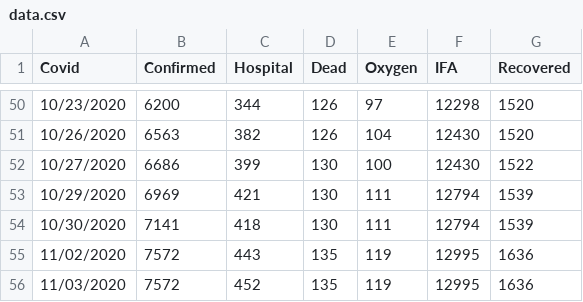
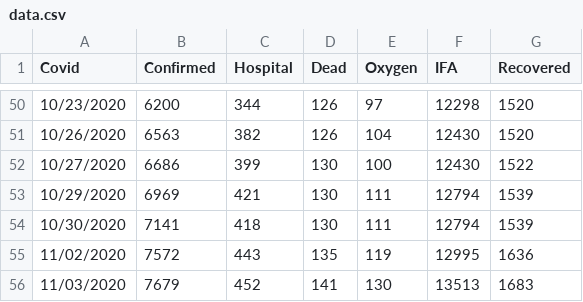
Before and after one commit to tkobetsprismhr/covid-19-if, a CSV file: data.csv, drawn as a sheet; only a part is shown, gaps mark what is left out.

Commit message:
Update data.csv

```diff
--- a/data.csv
+++ b/data.csv
@@ -55,2 +55,2 @@ Covid,Confirmed,Hospital,Dead,Oxygen,IFA,Recovered
 11/02/2020,7572,443,135,119,12995,1636
-11/03/2020,7572,452,135,119,12995,1636
+11/03/2020,7679,452,141,130,13513,1683
```
